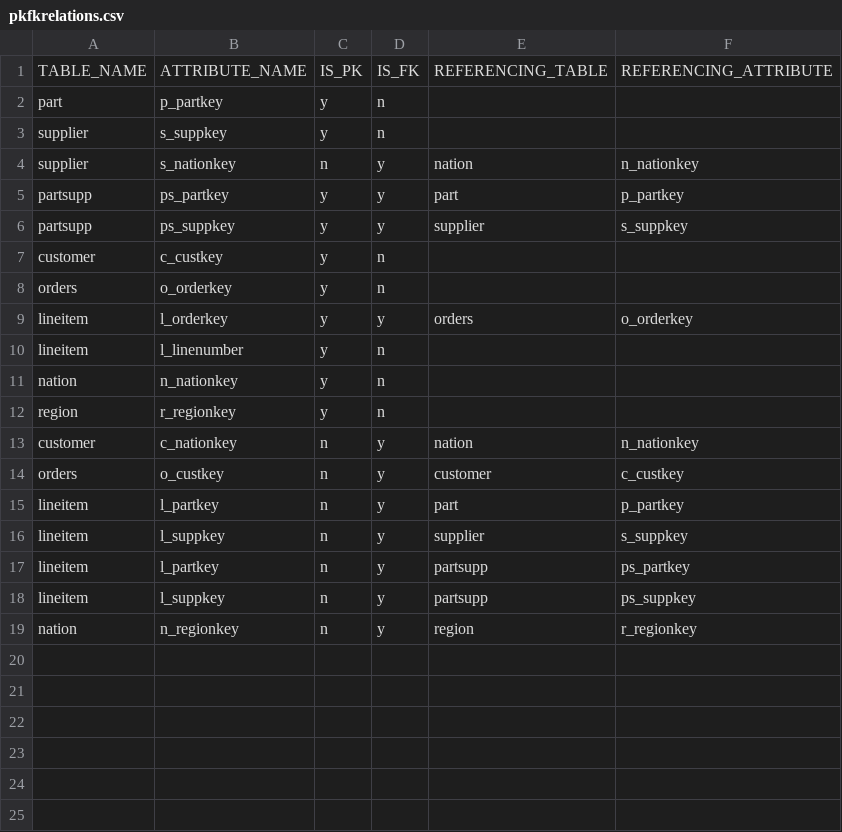
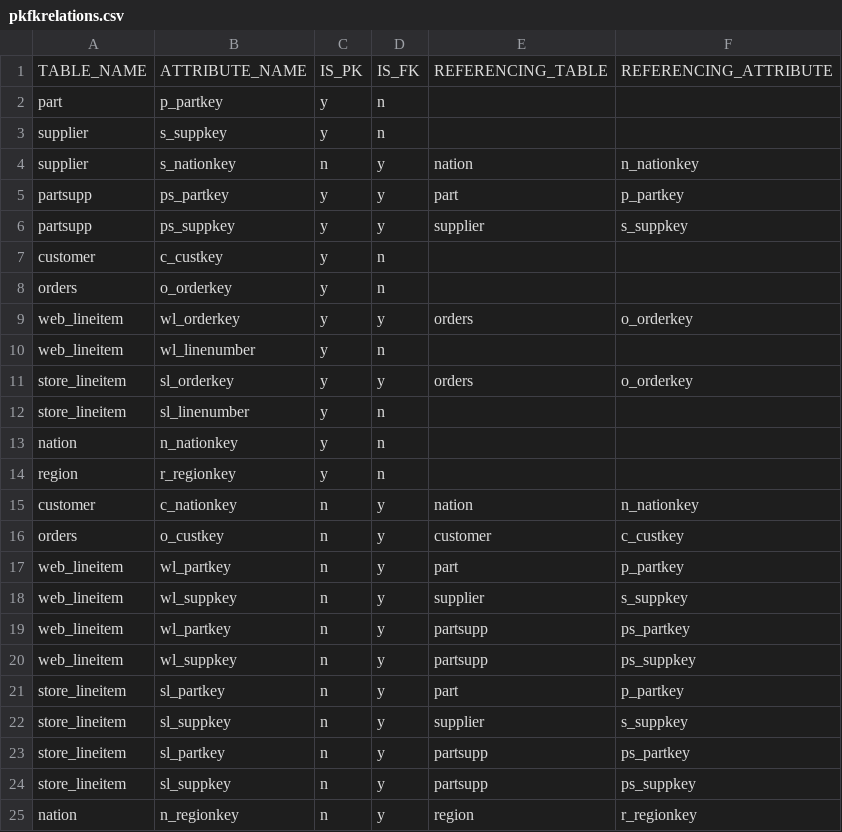
Before and after one commit to ahanapradhan/UnionExtraction, a CSV file: mysite/pkfkrelations.csv, drawn as a sheet.

```diff
--- a/mysite/pkfkrelations.csv
+++ b/mysite/pkfkrelations.csv
@@ -8,4 +8,6 @@ customer,c_custkey,y,n,,
 orders,o_orderkey,y,n,,
-lineitem,l_orderkey,y,y,orders,o_orderkey
-lineitem,l_linenumber,y,n,,
+web_lineitem,wl_orderkey,y,y,orders,o_orderkey
+web_lineitem,wl_linenumber,y,n,,
+store_lineitem,sl_orderkey,y,y,orders,o_orderkey
+store_lineitem,sl_linenumber,y,n,,
 nation,n_nationkey,y,n,,
@@ -14,6 +16,10 @@ customer,c_nationkey,n,y,nation,n_nationkey
 orders,o_custkey,n,y,customer,c_custkey
-lineitem,l_partkey,n,y,part,p_partkey
-lineitem,l_suppkey,n,y,supplier,s_suppkey
-lineitem,l_partkey,n,y,partsupp,ps_partkey
-lineitem,l_suppkey,n,y,partsupp,ps_suppkey
+web_lineitem,wl_partkey,n,y,part,p_partkey
+web_lineitem,wl_suppkey,n,y,supplier,s_suppkey
+web_lineitem,wl_partkey,n,y,partsupp,ps_partkey
+web_lineitem,wl_suppkey,n,y,partsupp,ps_suppkey
+store_lineitem,sl_partkey,n,y,part,p_partkey
+store_lineitem,sl_suppkey,n,y,supplier,s_suppkey
+store_lineitem,sl_partkey,n,y,partsupp,ps_partkey
+store_lineitem,sl_suppkey,n,y,partsupp,ps_suppkey
 nation,n_regionkey,n,y,region,r_regionkey
```
Also changed, not shown: 5 other files.
